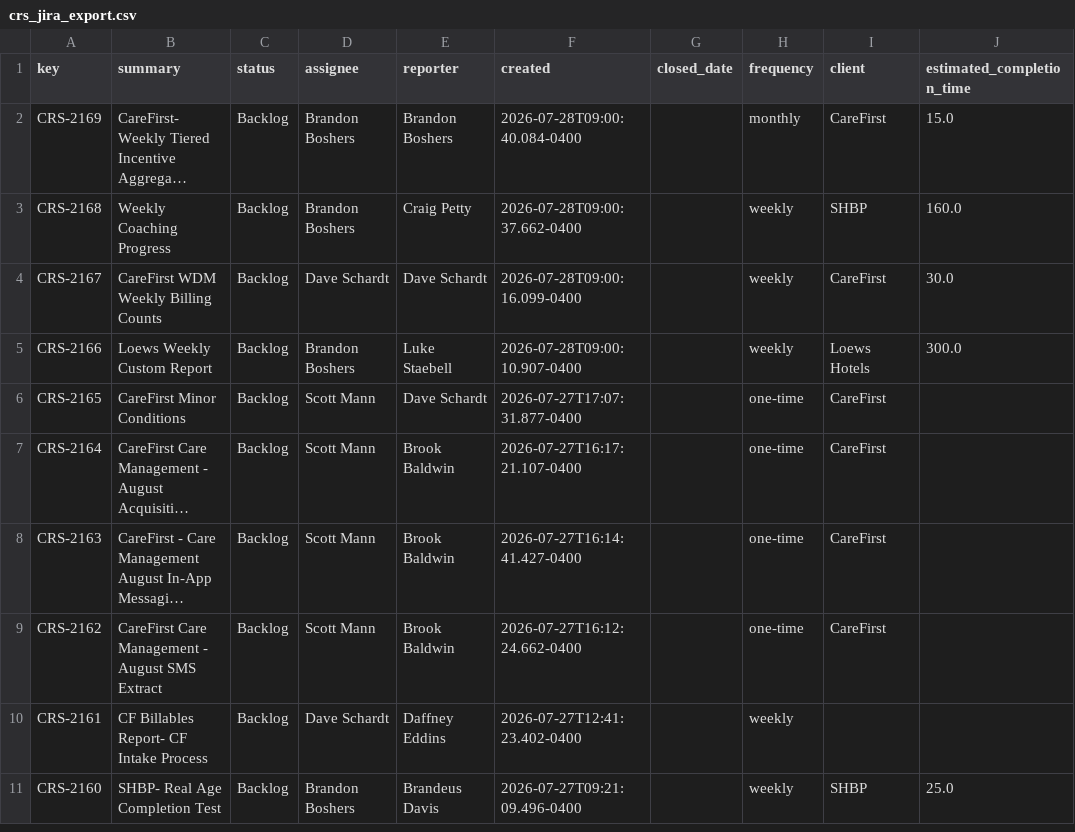
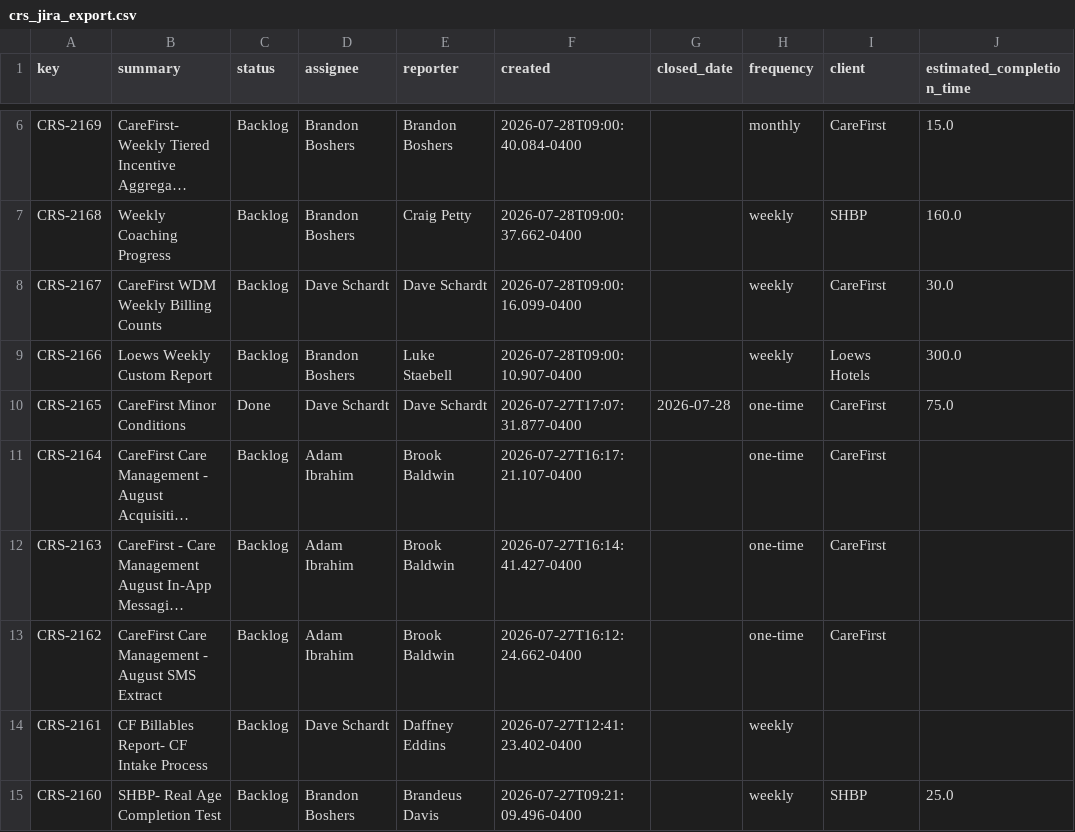
Before and after one commit to brandonboshers/crs-jira-dashboard, a CSV file: data/crs_jira_export.csv, drawn as a sheet; only a part is shown, gaps mark what is left out; long unchanged cells end in …; addresses are those after the commit; the diff covers the shown part only; the diff names each change by its address in the sheet, - before the commit and + after, or states it on an @@ line.

Commit message:
Sync dashboard from source

```diff
--- a/data/crs_jira_export.csv
+++ b/data/crs_jira_export.csv
-C10 (status): Backlog
+C10 (status): Done
-D10 (assignee): Scott Mann
+D10 (assignee): Dave Schardt
-G10 (closed_date): (empty)
+G10 (closed_date): 2026-07-28
-J10 (estimated_completion_time): (empty)
+J10 (estimated_completion_time): 75.0
-D11:D13 (assignee): Scott Mann
+D11:D13 (assignee): Adam Ibrahim
```
Also changed, not shown: 4 added rows and 24 edited cells elsewhere in this file.
